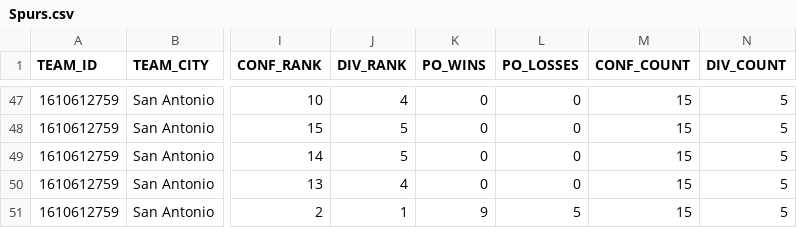
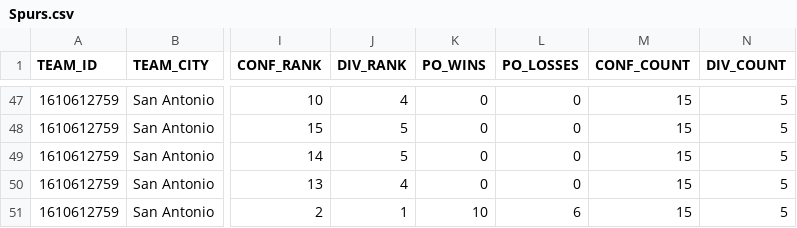
Before and after one commit to Ahsan-Zaidi/nba-dynasty-analysis, a CSV file: data/Spurs.csv, drawn as a sheet; only a part is shown, gaps mark what is left out; the diff names each change by its address in the sheet, - before the commit and + after, or states it on an @@ line.

Commit message:
Added cleaning script - era filtering, null handling and column dropping - added comments

```diff
--- a/data/Spurs.csv
+++ b/data/Spurs.csv
-K51 (PO_WINS): 9
+K51 (PO_WINS): 10
-L51 (PO_LOSSES): 5
+L51 (PO_LOSSES): 6
```
Also changed, not shown: 7 other files.
